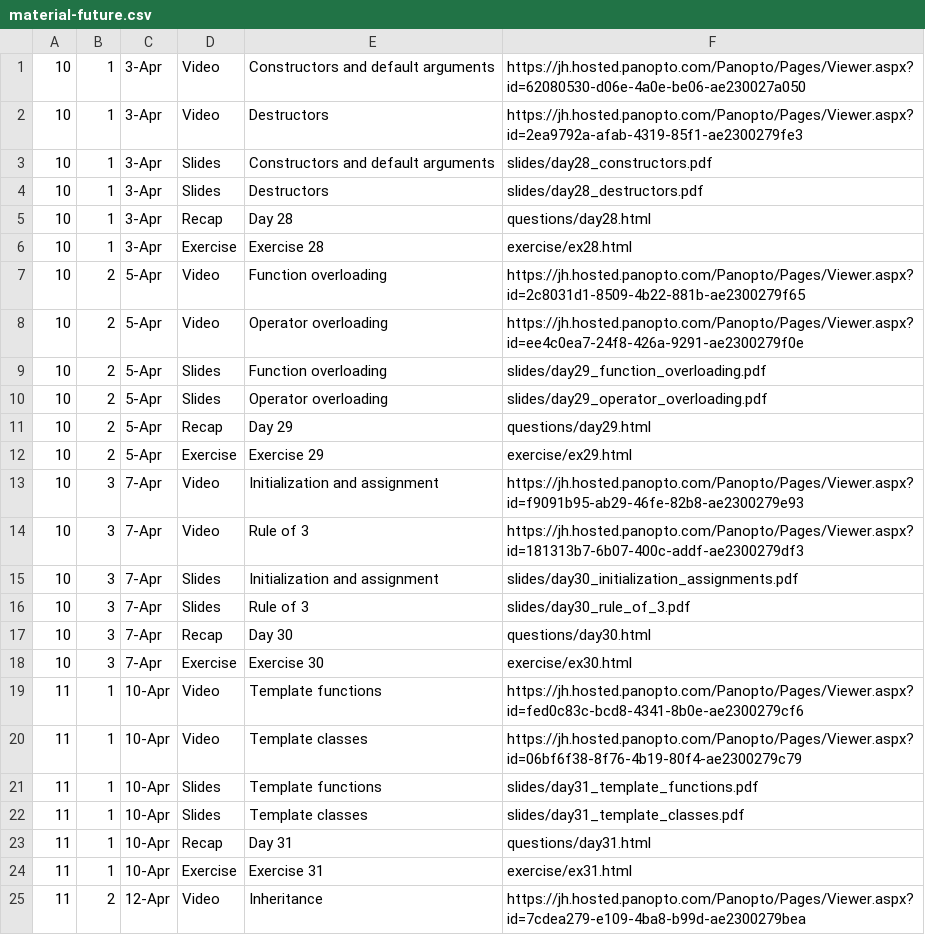
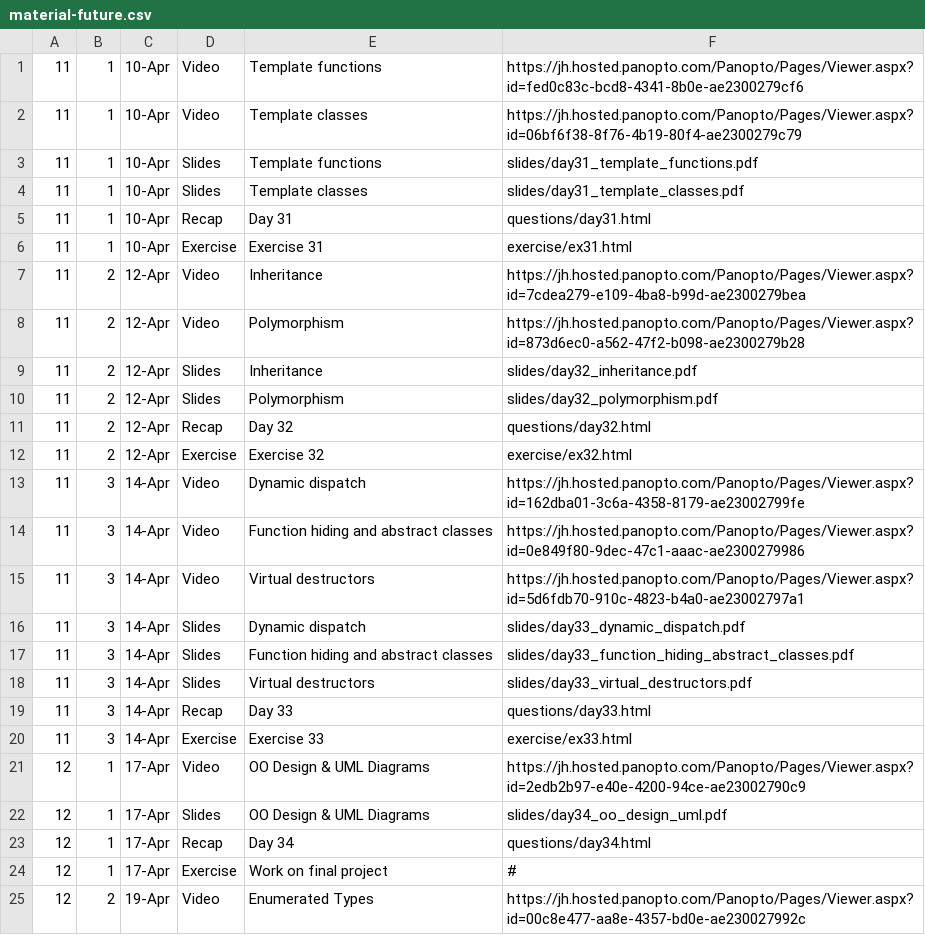
Before and after one commit to vivek-booshan/cs220-sp23, a CSV file: material-future.csv, drawn as a sheet; only a part is shown; the shorter side is filled out with more unchanged rows; the diff names each change by its address in the sheet, - before the commit and + after, or states it on an @@ line.

Commit message:
post week 10 material

```diff
--- a/material-future.csv
+++ b/material-future.csv
-row 1: 10 | 1 | 3-Apr | Video | Constructors and default arguments | https://jh.hosted.panopto.com/Panopto/Pages/Viewer.aspx?id=62080530-d06e-4a0e-be06-ae230027a050
-row 2: 10 | 1 | 3-Apr | Video | Destructors | https://jh.hosted.panopto.com/Panopto/Pages/Viewer.aspx?id=2ea9792a-afab-4319-85f1-ae2300279fe3
-row 3: 10 | 1 | 3-Apr | Slides | Constructors and default arguments | slides/day28_constructors.pdf
-row 4: 10 | 1 | 3-Apr | Slides | Destructors | slides/day28_destructors.pdf
-row 5: 10 | 1 | 3-Apr | Recap | Day 28 | questions/day28.html
-row 6: 10 | 1 | 3-Apr | Exercise | Exercise 28 | exercise/ex28.html
-row 7: 10 | 2 | 5-Apr | Video | Function overloading | https://jh.hosted.panopto.com/Panopto/Pages/Viewer.aspx?id=2c8031d1-8509-4b22-881b-ae2300279f65
-row 8: 10 | 2 | 5-Apr | Video | Operator overloading | https://jh.hosted.panopto.com/Panopto/Pages/Viewer.aspx?id=ee4c0ea7-24f8-426a-9291-ae2300279f0e
-row 9: 10 | 2 | 5-Apr | Slides | Function overloading | slides/day29_function_overloading.pdf
-row 10: 10 | 2 | 5-Apr | Slides | Operator overloading | slides/day29_operator_overloading.pdf
-row 11: 10 | 2 | 5-Apr | Recap | Day 29 | questions/day29.html
-row 12: 10 | 2 | 5-Apr | Exercise | Exercise 29 | exercise/ex29.html
-row 13: 10 | 3 | 7-Apr | Video | Initialization and assignment | https://jh.hosted.panopto.com/Panopto/Pages/Viewer.aspx?id=f9091b95-ab29-46fe-82b8-ae2300279e93
-row 14: 10 | 3 | 7-Apr | Video | Rule of 3 | https://jh.hosted.panopto.com/Panopto/Pages/Viewer.aspx?id=181313b7-6b07-400c-addf-ae2300279df3
-row 15: 10 | 3 | 7-Apr | Slides | Initialization and assignment | slides/day30_initialization_assignments.pdf
-row 16: 10 | 3 | 7-Apr | Slides | Rule of 3 | slides/day30_rule_of_3.pdf
-row 17: 10 | 3 | 7-Apr | Recap | Day 30 | questions/day30.html
-row 18: 10 | 3 | 7-Apr | Exercise | Exercise 30 | exercise/ex30.html
```
Also changed, not shown: material.csv, 1 other file.
